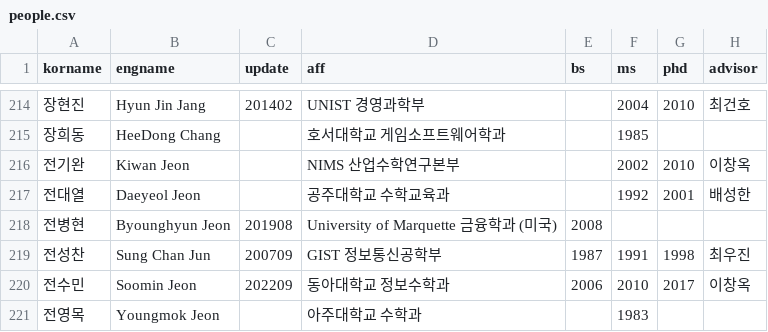
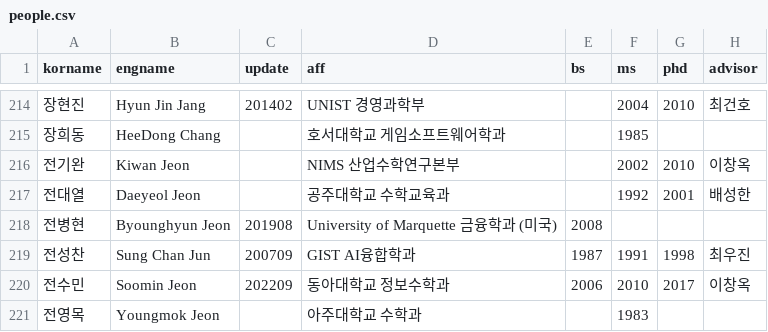
Before and after one commit to mathsci-kaist/mathsci-kaist.github.io, a CSV file: _data/people.csv, drawn as a sheet; only a part is shown, gaps mark what is left out; the diff names each change by its address in the sheet, - before the commit and + after, or states it on an @@ line.

Commit message:
GIST

```diff
--- a/_data/people.csv
+++ b/_data/people.csv
-D219 (aff): GIST 정보통신공학부
+D219 (aff): GIST AI융합학과
```
